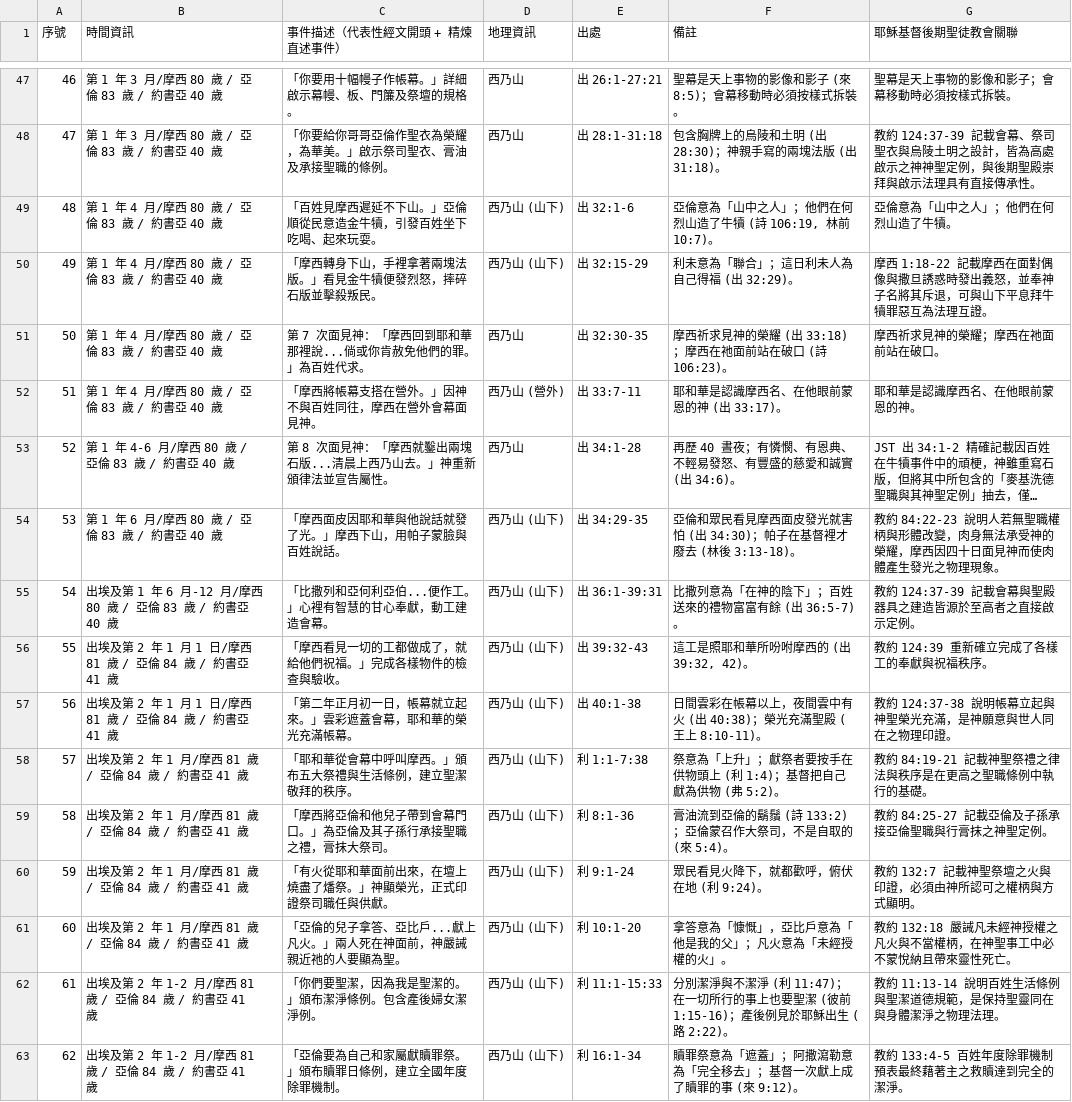
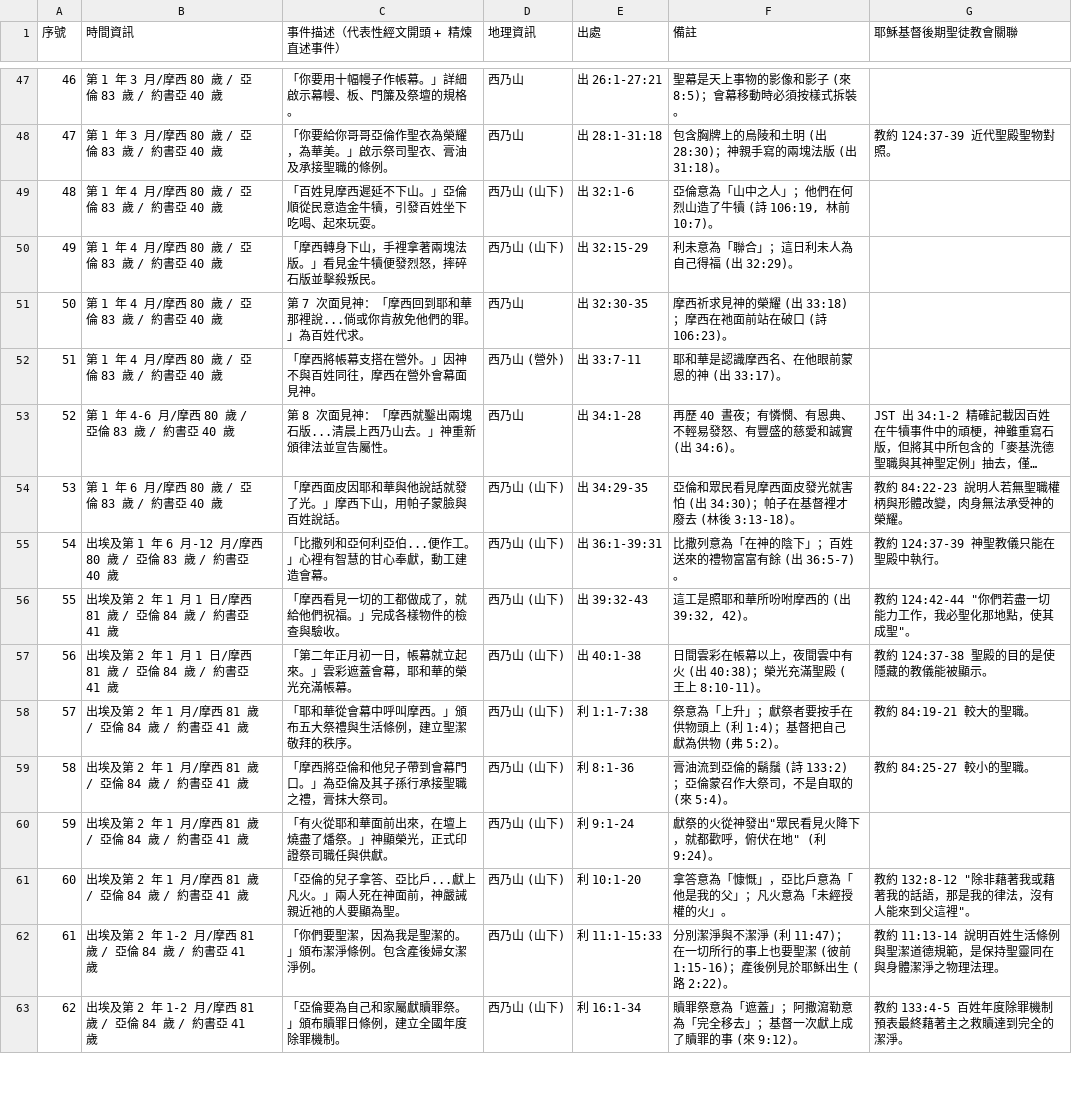
Before and after one commit to Kunbao-chen/bible-map, a CSV file: Exodus/data.csv, drawn as a sheet; only a part is shown, gaps mark what is left out; long unchanged cells end in …; the diff covers the shown part only; the diff names each change by its address in the sheet, - before the commit and + after, or states it on an @@ line.

```diff
--- a/Exodus/data.csv
+++ b/Exodus/data.csv
-G47 (耶穌基督後期聖徒教會關聯): 聖幕是天上事物的影像和影子；會幕移動時必須按樣式拆裝。
+G47 (耶穌基督後期聖徒教會關聯): (empty)
-G48 (耶穌基督後期聖徒教會關聯): 教約 124:37-39 記載會幕、祭司聖衣與烏陵土明之設計，皆為高處啟示之神神聖定例，與後期聖殿崇拜與啟示法理具有直接傳承性。
+G48 (耶穌基督後期聖徒教會關聯): 教約 124:37-39 近代聖殿聖物對照。
-G49 (耶穌基督後期聖徒教會關聯): 亞倫意為「山中之人」；他們在何烈山造了牛犢。
+G49 (耶穌基督後期聖徒教會關聯): (empty)
-G50 (耶穌基督後期聖徒教會關聯): 摩西 1:18-22 記載摩西在面對偶像與撒旦誘惑時發出義怒，並奉神子名將其斥退，可與山下平息拜牛犢罪惡互為法理互證。
+G50 (耶穌基督後期聖徒教會關聯): (empty)
-G51 (耶穌基督後期聖徒教會關聯): 摩西祈求見神的榮耀；摩西在祂面前站在破口。
+G51 (耶穌基督後期聖徒教會關聯): (empty)
-G52 (耶穌基督後期聖徒教會關聯): 耶和華是認識摩西名、在他眼前蒙恩的神。
+G52 (耶穌基督後期聖徒教會關聯): (empty)
-G54 (耶穌基督後期聖徒教會關聯): …神的榮耀，摩西因四十日面見神而使肉體產生發光之物理現象。
+G54 (耶穌基督後期聖徒教會關聯): …神的榮耀。
-G55 (耶穌基督後期聖徒教會關聯): 教約 124:37-39 記載會幕與聖殿器具之建造皆源於至高者之直接啟示定例。
+G55 (耶穌基督後期聖徒教會關聯): 教約 124:37-39 神聖教儀只能在聖殿中執行。
-G56 (耶穌基督後期聖徒教會關聯): 教約 124:39 重新確立完成了各樣工的奉獻與祝福秩序。
+G56 (耶穌基督後期聖徒教會關聯): 教約 124:42-44 "你們若盡一切能力工作，我必聖化那地點，使其成聖"。
-G57 (耶穌基督後期聖徒教會關聯): 教約 124:37-38 說明帳幕立起與神聖榮光充滿，是神願意與世人同在之物理印證。
+G57 (耶穌基督後期聖徒教會關聯): 教約 124:37-38 聖殿的目的是使隱藏的教儀能被顯示。
-G58 (耶穌基督後期聖徒教會關聯): 教約 84:19-21 記載神聖祭禮之律法與秩序是在更高之聖職條例中執行的基礎。
+G58 (耶穌基督後期聖徒教會關聯): 教約 84:19-21 較大的聖職。
-G59 (耶穌基督後期聖徒教會關聯): 教約 84:25-27 記載亞倫及子孫承接亞倫聖職與行膏抹之神聖定例。
+G59 (耶穌基督後期聖徒教會關聯): 教約 84:25-27 較小的聖職。
-F60 (備註): 眾民看見火降下，就都歡呼，俯伏在地 (利 9:24)。
+F60 (備註): 獻祭的火從神發出"眾民看見火降下，就都歡呼，俯伏在地" (利 9:24)。
-G60 (耶穌基督後期聖徒教會關聯): 教約 132:7 記載神聖祭壇之火與印證，必須由神所認可之權柄與方式顯明。
+G60 (耶穌基督後期聖徒教會關聯): (empty)
-G61 (耶穌基督後期聖徒教會關聯): 教約 132:18 嚴誡凡未經神授權之凡火與不當權柄，在神聖事工中必不蒙悅納且帶來靈性死亡。
+G61 (耶穌基督後期聖徒教會關聯): 教約 132:8-12 "除非藉著我或藉著我的話語，那是我的律法，沒有人能來到父這裡"。
```
Also changed, not shown: 27 edited cells elsewhere in this file.
